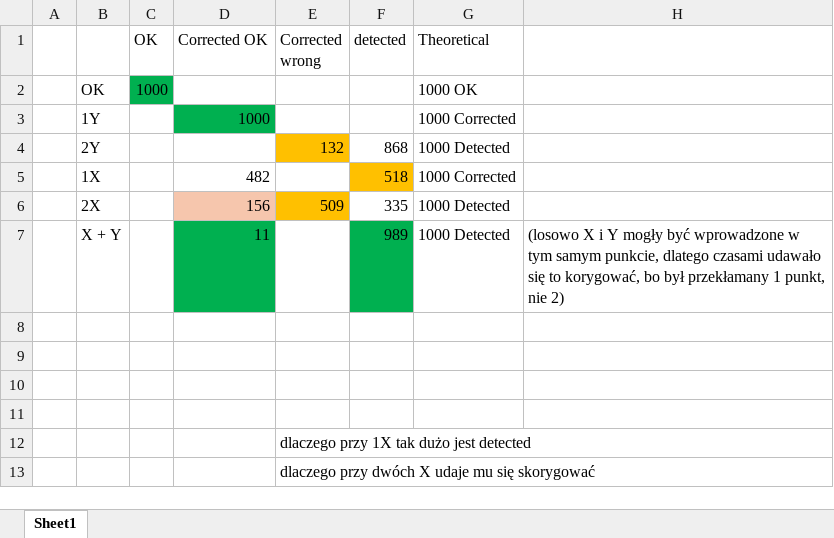
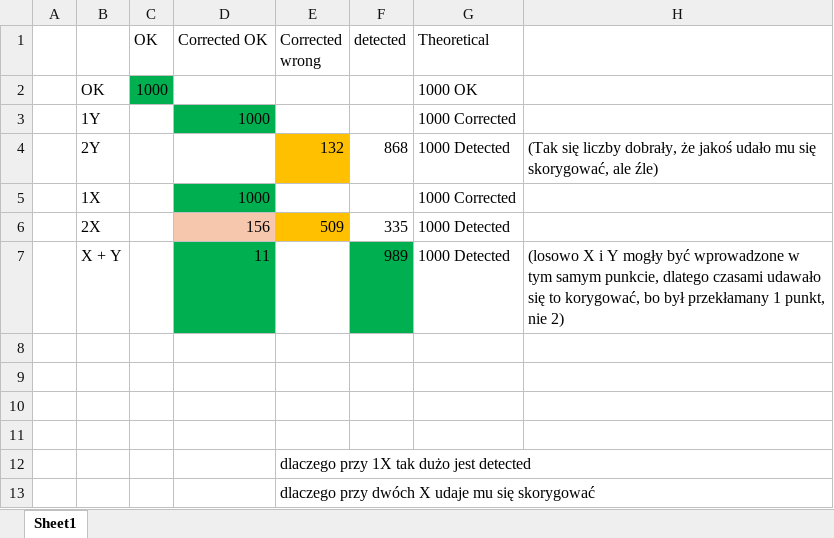
Before and after one commit to michalramus/NIDUC-RS, an Excel workbook: TestsGF31.xlsx, sheet Sheet1, drawn as a sheet; values as stored, in another font and other column widths than the file's, no borders; the diff names each change by its address in the sheet, - before the commit and + after, or states it on an @@ line.

```diff
--- a/TestsGF31.xlsx (sheet Sheet1)
+++ b/TestsGF31.xlsx (sheet Sheet1)
-H4: (empty)
+H4: (Tak się liczby dobrały, że jakoś udało mu się skorygować, ale źle)
-D5 (Corrected OK): 482
+D5 (Corrected OK): 1000
-D5 fill: none
+D5 fill: #00B050
-F5 (detected): 518
+F5 (detected): (empty)
-F5 fill: #FFC000
+F5 fill: none
```
Also changed, not shown: 7 other files.
